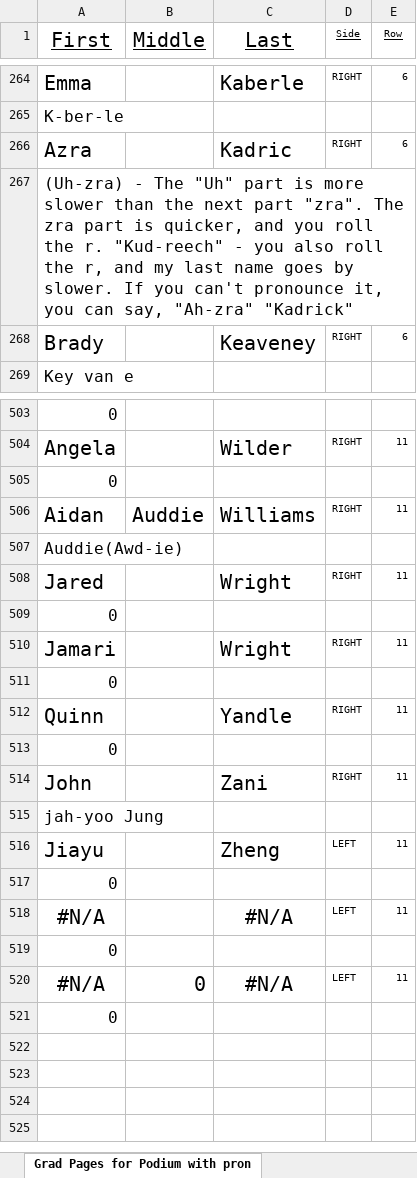
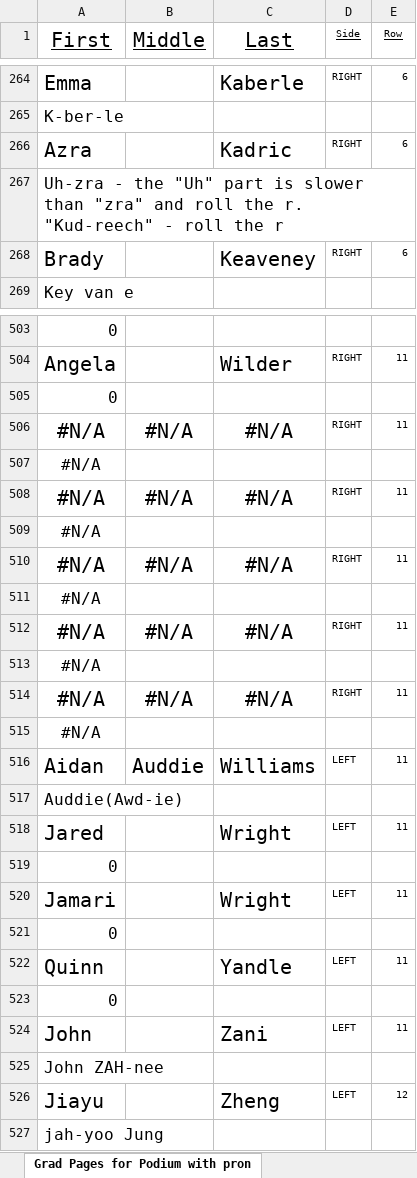
Before and after one commit to ChuckStrout/2026-Grad, an Excel workbook: data/2026 GSMUD.xlsx, sheet Grad Pages for Podium with pron, drawn as a sheet; only a part is shown, gaps mark what is left out; values as stored, in another font and other column widths than the file's, no borders; removed rows and columns are numbered as before the commit, all else as after; the diff covers the shown part only; the diff names each change by its address in the sheet, - before the commit and + after, or states it on an @@ line.

Commit message:
fixed last rows

```diff
--- a/data/2026 GSMUD.xlsx (sheet Grad Pages for Podium with pron)
+++ b/data/2026 GSMUD.xlsx (sheet Grad Pages for Podium with pron)
-A267 (First): (Uh-zra) - The "Uh" part is more slower than the next part "zra". The zra part is quicker, and you roll the r. "Kud-reech" - you also roll the r, and my last name goes by slower. If you can't pronounce it, you can say, "Ah-zra" "Kadrick"
+A267 (First): Uh-zra - the "Uh" part is slower than "zra" and roll the r. "Kud-reech" - roll the r
+row 506: #N/A | #N/A | #N/A | RIGHT | 11
+row 507: #N/A
+row 508: #N/A | #N/A | #N/A | RIGHT | 11
+row 509: #N/A
+row 510: #N/A | #N/A | #N/A | RIGHT | 11
+row 511: #N/A
+row 512: #N/A | #N/A | #N/A | RIGHT | 11
+row 513: #N/A
+row 514: #N/A | #N/A | #N/A | RIGHT | 11
+row 515: #N/A
-D516 (Side): RIGHT
+D516 (Side): LEFT
-D518 (Side): RIGHT
+D518 (Side): LEFT
-D520 (Side): RIGHT
+D520 (Side): LEFT
-D522 (Side): RIGHT
+D522 (Side): LEFT
-D524 (Side): RIGHT
+D524 (Side): LEFT
+row 525: John ZAH-nee
+row 526: Jiayu |  | Zheng | LEFT | 12
-row 516: Jiayu |  | Zheng | LEFT | 11
-row 517: 0
-row 518: #N/A |  | #N/A | LEFT | 11
-row 519: 0
-row 520: #N/A | 0 | #N/A | LEFT | 11
-row 521: 0
```
Also changed, not shown: 3 edited cells elsewhere in this sheet, sheet Grad Raw Data, sheet Grad Pages for Podium, sheet Grad Breaks for Print, sheet Raw Name Splitter, sheet Names with Seat Code, sheet CD Data, formulas that keep their value.
